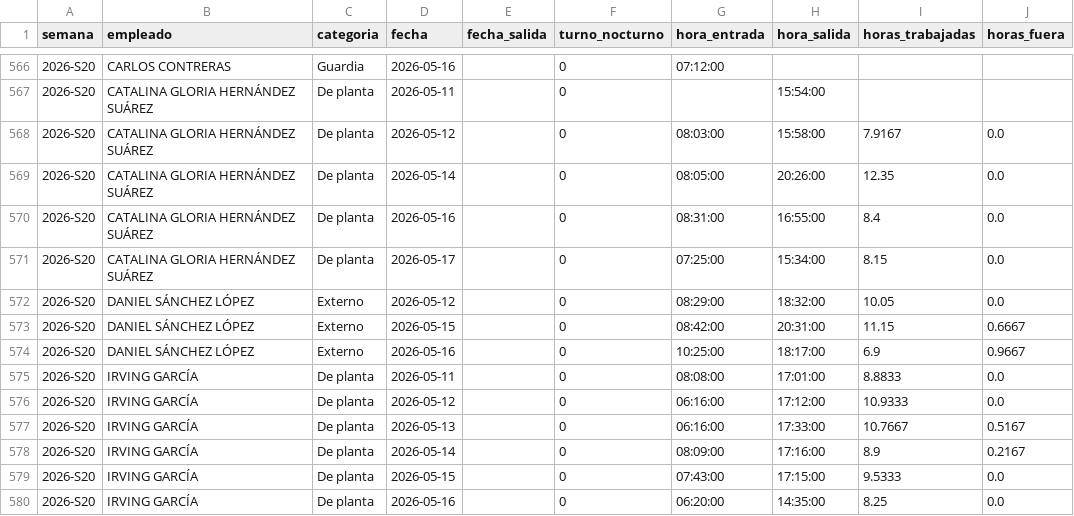
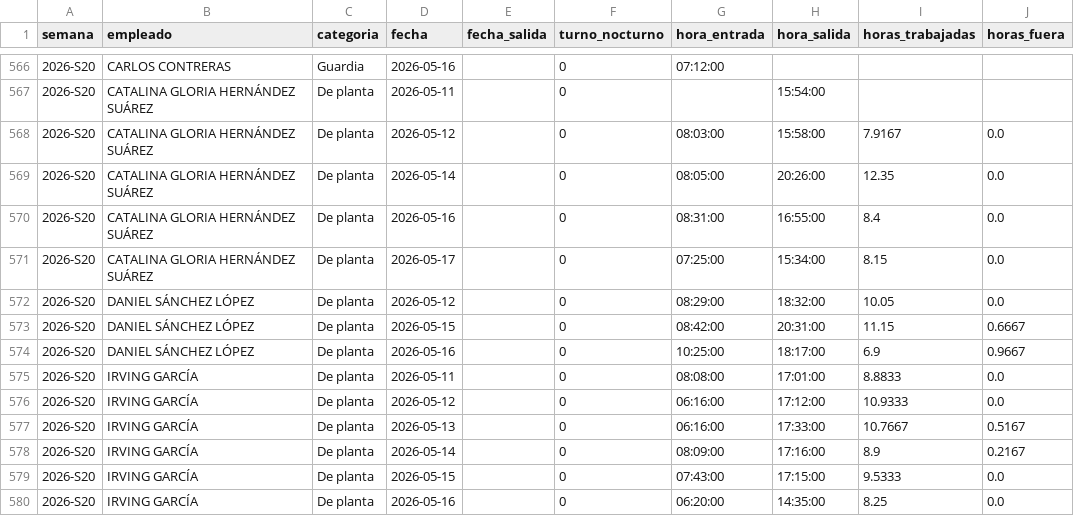
Before and after one commit to nadiaruppelmx-dot/process_attendance, a CSV file: data/processed/registros_diarios.csv, drawn as a sheet; only a part is shown, gaps mark what is left out; the diff covers the shown part only; the diff names each change by its address in the sheet, - before the commit and + after, or states it on an @@ line.

Commit message:
Recategorización: Daniel Sánchez López -> De planta desde 2026-S20

```diff
--- a/data/processed/registros_diarios.csv
+++ b/data/processed/registros_diarios.csv
-C572:C574 (categoria): Externo
+C572:C574 (categoria): De planta
```
Also changed, not shown: 17 edited cells elsewhere in this file, data/processed/resumen_semanal.csv, data/processed/salidas_intermedias.csv.
